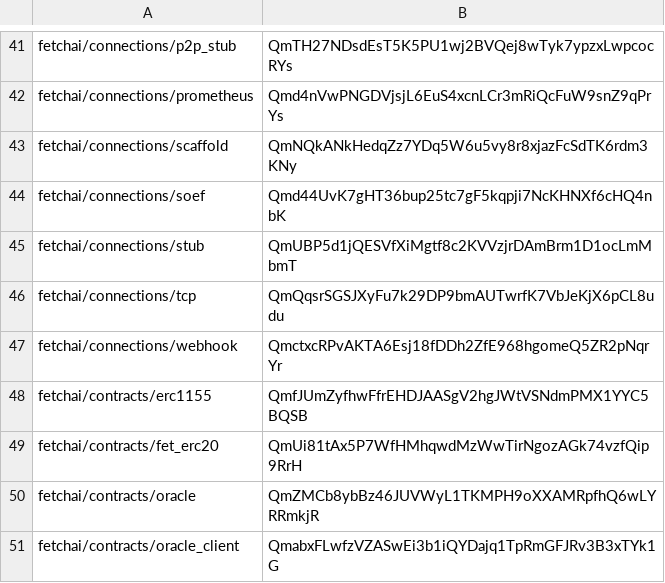
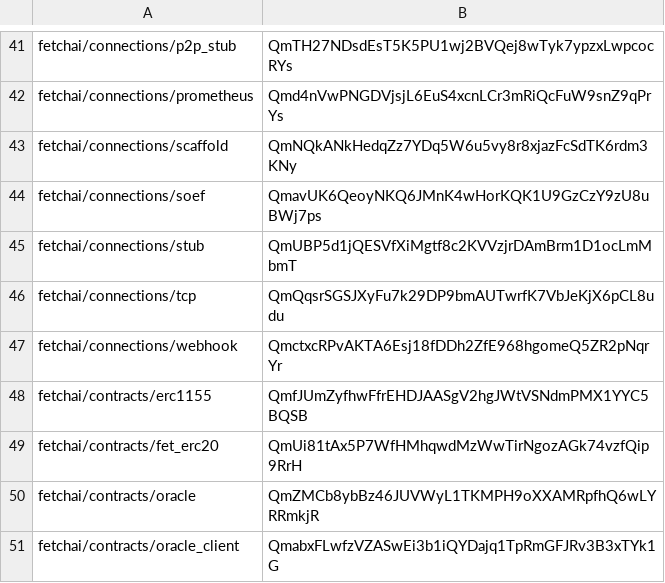
Before and after one commit to legendarydeveloper919/agents-aea, a CSV file: packages/hashes.csv, drawn as a sheet; only a part is shown, gaps mark what is left out.

```diff
--- a/packages/hashes.csv
+++ b/packages/hashes.csv
@@ -43,3 +43,3 @@ fetchai/connections/prometheus,Qmd4nVwPNGDVjsjL6EuS4xcnLCr3mRiQcFuW9snZ9qPrYs
 fetchai/connections/scaffold,QmNQkANkHedqZz7YDq5W6u5vy8r8xjazFcSdTK6rdm3KNy
-fetchai/connections/soef,Qmd44UvK7gHT36bup25tc7gF5kqpji7NcKHNXf6cHQ4nbK
+fetchai/connections/soef,QmavUK6QeoyNKQ6JMnK4wHorKQK1U9GzCzY9zU8uBWj7ps
 fetchai/connections/stub,QmUBP5d1jQESVfXiMgtf8c2KVVzjrDAmBrm1D1ocLmMbmT
```
Also changed, not shown: 5 other files.
